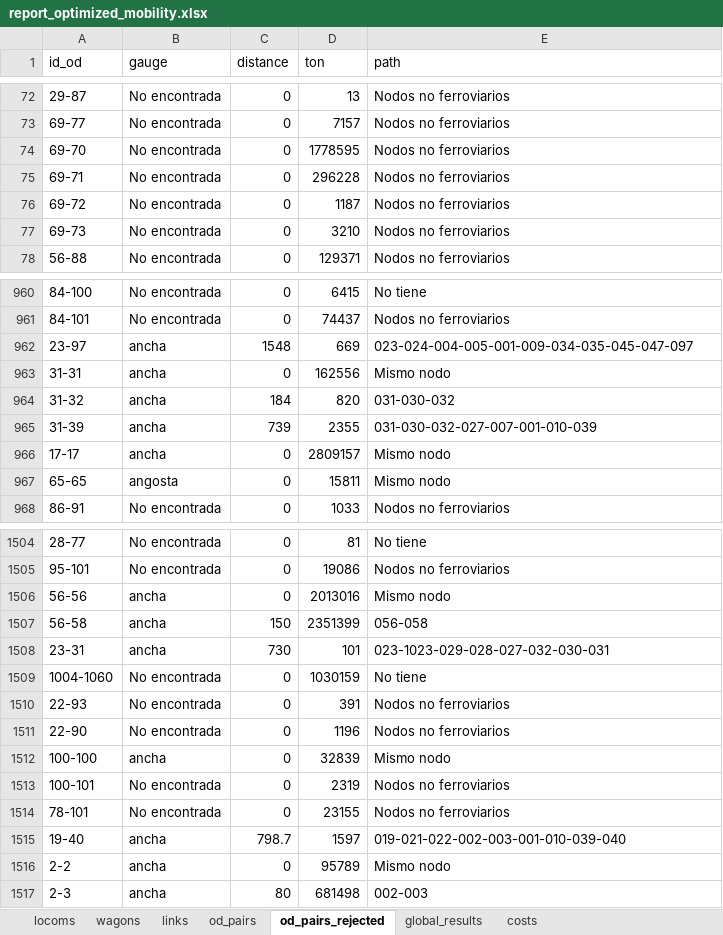
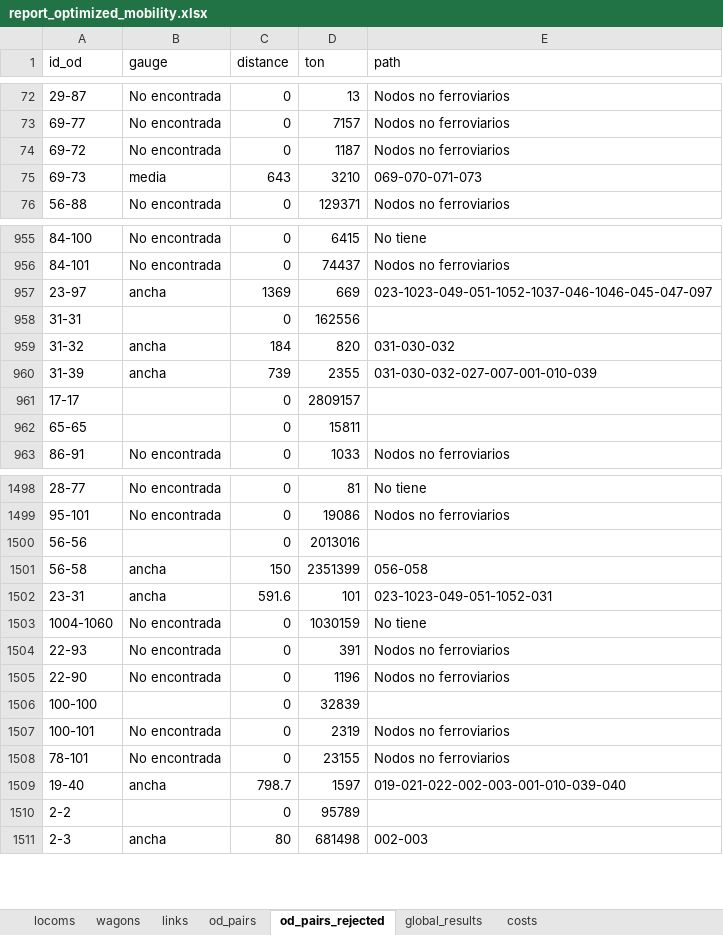
Before and after one commit to abenassi/freight-transport-network, an Excel workbook: reports/report_optimized_mobility.xlsx, sheet od_pairs_rejected, drawn as a sheet; only a part is shown, gaps mark what is left out; values as stored, in another font and other column widths than the file's, no borders; removed rows and columns are numbered as before the commit, all else as after; the diff covers the shown part only; the diff names each change by its address in the sheet, - before the commit and + after, or states it on an @@ line.

```diff
--- a/reports/report_optimized_mobility.xlsx (sheet od_pairs_rejected)
+++ b/reports/report_optimized_mobility.xlsx (sheet od_pairs_rejected)
-row 74: 69-70 | No encontrada | 0 | 1778595 | Nodos no ferroviarios
-row 75: 69-71 | No encontrada | 0 | 296228 | Nodos no ferroviarios
-B75 (gauge): No encontrada
+B75 (gauge): media
-C75 (distance): 0
+C75 (distance): 643
-E75 (path): Nodos no ferroviarios
+E75 (path): 069-070-071-073
-C957 (distance): 1548
+C957 (distance): 1369
-E957 (path): 023-024-004-005-001-009-034-035-045-047-097
+E957 (path): 023-1023-049-051-1052-1037-046-1046-045-047-097
-B958 (gauge): ancha
+B958 (gauge): (empty)
-E958 (path): Mismo nodo
+E958 (path): (empty)
-B961 (gauge): ancha
+B961 (gauge): (empty)
-E961:E962 (path): Mismo nodo
+E961:E962 (path): (empty)
-B962 (gauge): angosta
+B962 (gauge): (empty)
-B1500 (gauge): ancha
+B1500 (gauge): (empty)
-E1500 (path): Mismo nodo
+E1500 (path): (empty)
-C1502 (distance): 730
+C1502 (distance): 591.6
-E1502 (path): 023-1023-029-028-027-032-030-031
+E1502 (path): 023-1023-049-051-1052-031
-B1506 (gauge): ancha
+B1506 (gauge): (empty)
-E1506 (path): Mismo nodo
+E1506 (path): (empty)
-B1510 (gauge): ancha
+B1510 (gauge): (empty)
-E1510 (path): Mismo nodo
+E1510 (path): (empty)
```
Also changed, not shown: 4 removed rows and 250 edited cells elsewhere in this sheet, sheet links, sheet od_pairs, sheet costs, sheet locoms, sheet wagons, sheet global_results, data/railway_links.xlsx, data/railway_paths.xlsx, 5 other files.
